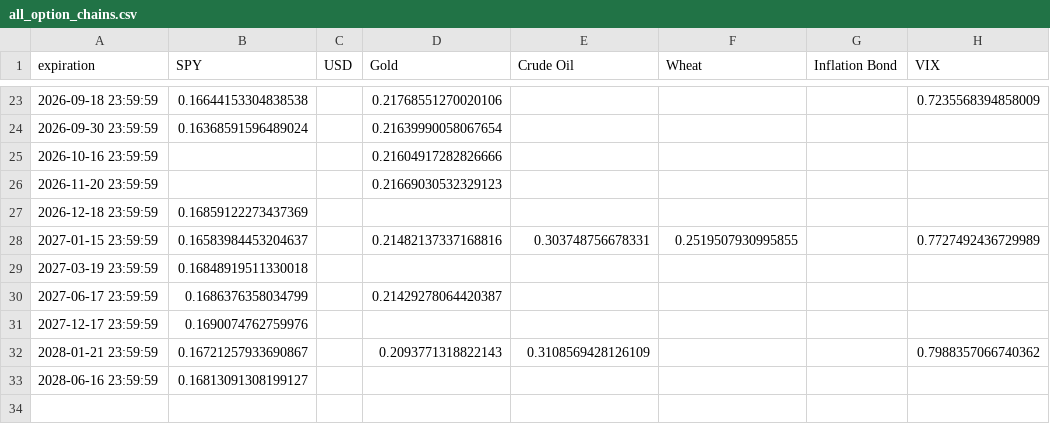
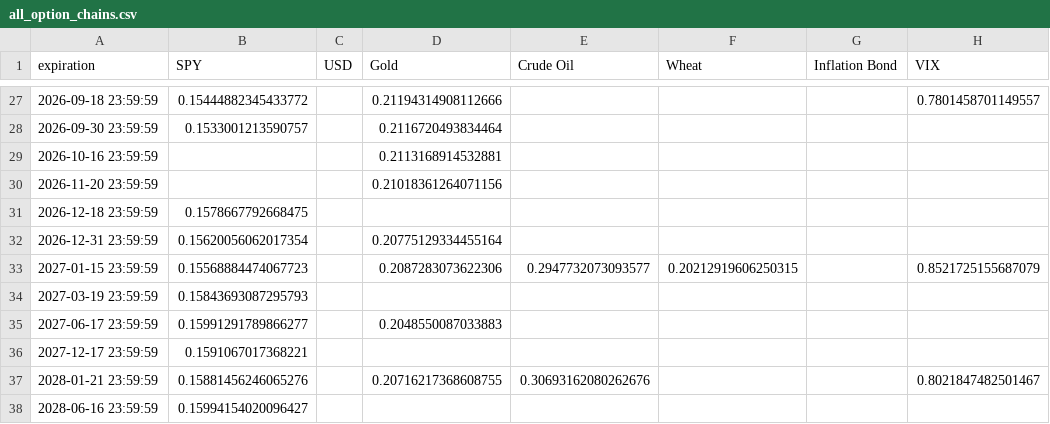
Before and after one commit to Gab1trs/Market-Dashboard, a CSV file: options/all_option_chains.csv, drawn as a sheet; only a part is shown, gaps mark what is left out; the diff covers the shown part only.

```diff
--- a/options/all_option_chains.csv
+++ b/options/all_option_chains.csv
@@ -23,11 +27,12 @@ expiration,SPY,USD,Gold,Crude Oil,Wheat,Inflation Bond,VIX
-2026-09-18 23:59:59,0.16644153304838538,,0.21768551270020106,,,,0.7235568394858009
-2026-09-30 23:59:59,0.16368591596489024,,0.21639990058067654,,,,
-2026-10-16 23:59:59,,,0.21604917282826666,,,,
-2026-11-20 23:59:59,,,0.21669030532329123,,,,
-2026-12-18 23:59:59,0.16859122273437369,,,,,,
-2027-01-15 23:59:59,0.16583984453204637,,0.21482137337168816,0.303748756678331,0.2519507930995855,,0.7727492436729989
-2027-03-19 23:59:59,0.16848919511330018,,,,,,
-2027-06-17 23:59:59,0.1686376358034799,,0.21429278064420387,,,,
-2027-12-17 23:59:59,0.1690074762759976,,,,,,
-2028-01-21 23:59:59,0.16721257933690867,,0.2093771318822143,0.3108569428126109,,,0.7988357066740362
-2028-06-16 23:59:59,0.16813091308199127,,,,,,
+2026-09-18 23:59:59,0.15444882345433772,,0.21194314908112666,,,,0.7801458701149557
+2026-09-30 23:59:59,0.1533001213590757,,0.2116720493834464,,,,
+2026-10-16 23:59:59,,,0.2113168914532881,,,,
+2026-11-20 23:59:59,,,0.21018361264071156,,,,
+2026-12-18 23:59:59,0.1578667792668475,,,,,,
+2026-12-31 23:59:59,0.15620056062017354,,0.20775129334455164,,,,
+2027-01-15 23:59:59,0.15568884474067723,,0.2087283073622306,0.2947732073093577,0.20212919606250315,,0.8521725155687079
+2027-03-19 23:59:59,0.15843693087295793,,,,,,
+2027-06-17 23:59:59,0.15991291789866277,,0.2048550087033883,,,,
+2027-12-17 23:59:59,0.1591067017368221,,,,,,
+2028-01-21 23:59:59,0.15881456246065276,,0.20716217368608755,0.30693162080262676,,,0.8021847482501467
+2028-06-16 23:59:59,0.15994154020096427,,,,,,
```
Also changed, not shown: 5 added rows, 1 removed row and 57 edited cells elsewhere in this file, data/SPY_data.csv, data/all_assets_prices.csv, 42 other files.
